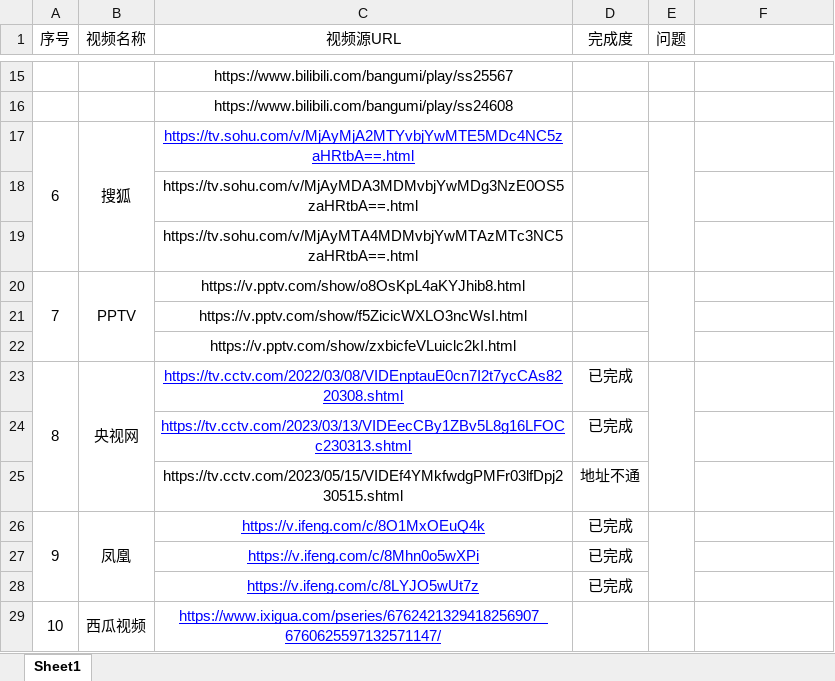
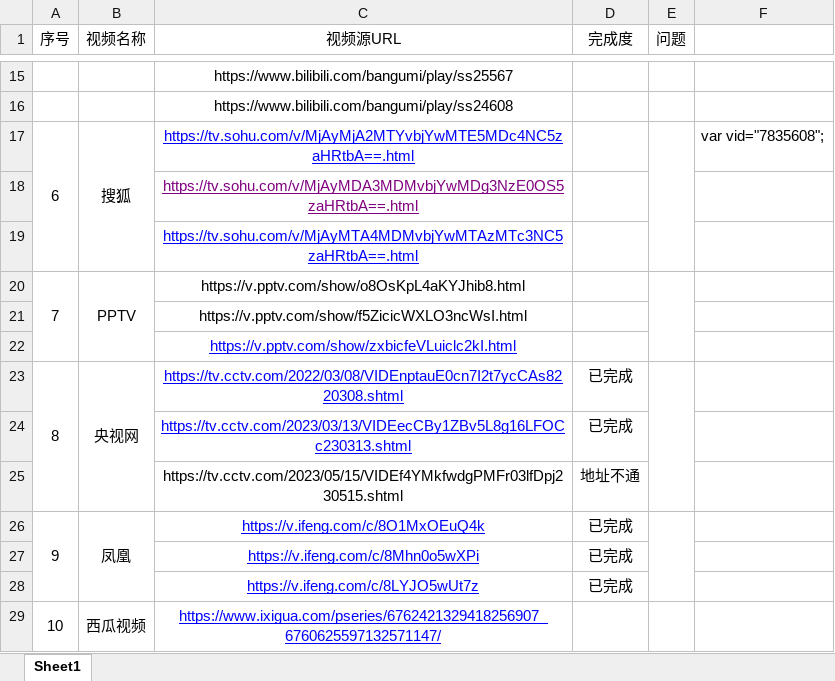
Before and after one commit to wujiu2020/lux, an Excel workbook: video-website.xlsx, sheet Sheet1, drawn as a sheet; only a part is shown, gaps mark what is left out; values as stored, in another font and other column widths than the file's, no borders; the diff names each change by its address in the sheet, - before the commit and + after, or states it on an @@ line.

```diff
--- a/video-website.xlsx (sheet Sheet1)
+++ b/video-website.xlsx (sheet Sheet1)
-F17: (empty)
+F17: var vid="7835608";
-C18:C19 underline: off
+C18:C19 underline: on
-C18 text colour: black
+C18 text colour: #800080
-C19 text colour: black
+C19 text colour: #0000FF
@@ C22 underline: off → on, text colour: black → #0000FF @@
```
Also changed, not shown: 3 other files.
